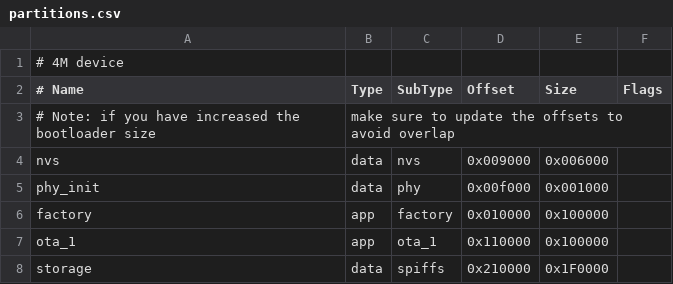
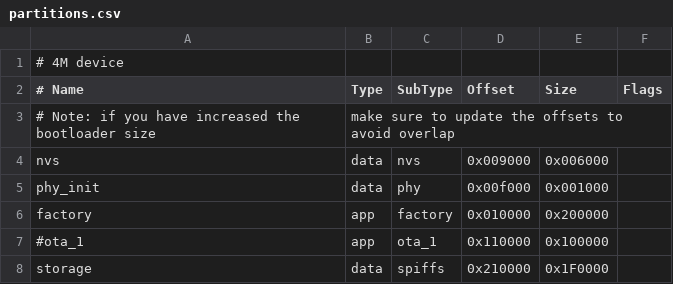
Before and after one commit to aerodesic/LastLink, a CSV file: partitions.csv, drawn as a sheet.

```diff
--- a/partitions.csv
+++ b/partitions.csv
@@ -5,4 +5,4 @@ nvs,      data, nvs,     0x009000,   0x006000,
 phy_init, data, phy,     0x00f000,   0x001000,
-factory,  app,  factory, 0x010000,   0x100000,
-ota_1,    app,  ota_1,   0x110000,   0x100000,
+factory,  app,  factory, 0x010000,   0x200000,
+#ota_1,    app,  ota_1,   0x110000,   0x100000,
 storage,  data, spiffs,  0x210000,   0x1F0000,
```
Also changed, not shown: 19 other files.
